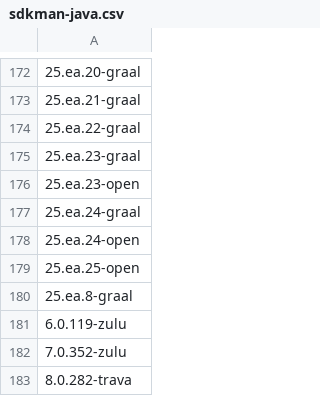
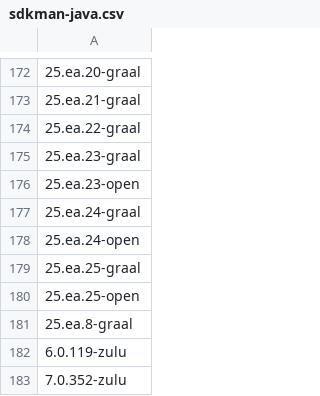
Before and after one commit to openrewrite/rewrite-migrate-java, a CSV file: src/main/resources/sdkman-java.csv, drawn as a sheet; only a part is shown, gaps mark what is left out; the shorter side is filled out with more unchanged rows; the diff names each change by its address in the sheet, - before the commit and + after, or states it on an @@ line.

```diff
--- a/src/main/resources/sdkman-java.csv
+++ b/src/main/resources/sdkman-java.csv
+row 179: 25.ea.25-graal
```
